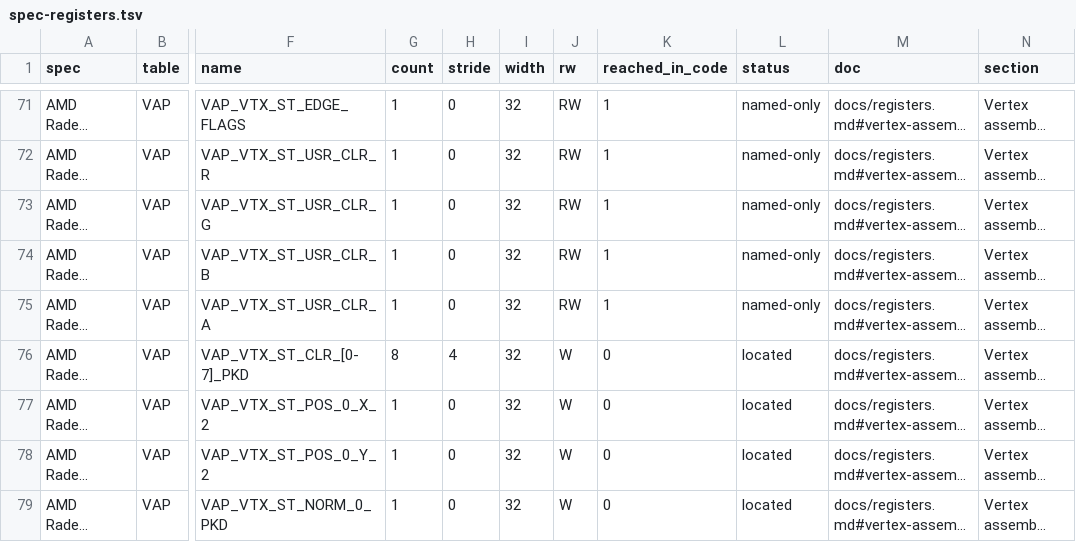
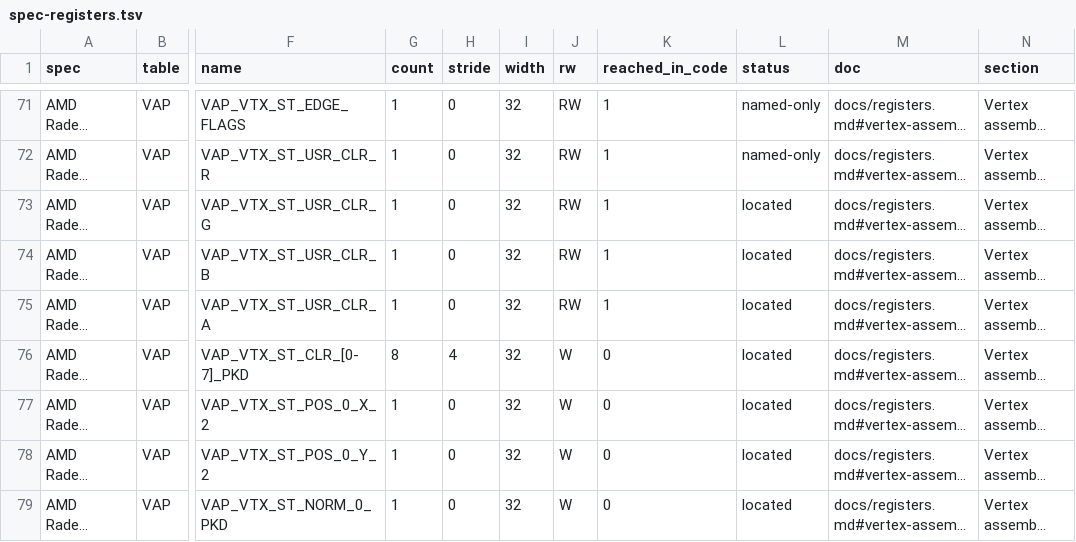
Before and after one commit to jamesbraid/voyager, a TSV file: docs/inventory/spec-registers.tsv, drawn as a sheet; only a part is shown, gaps mark what is left out; long unchanged cells end in …; the diff covers the shown part only; the diff names each change by its address in the sheet, - before the commit and + after, or states it on an @@ line.

```diff
--- a/docs/inventory/spec-registers.tsv
+++ b/docs/inventory/spec-registers.tsv
-L73:L75 (status): named-only
+L73:L75 (status): located
```
Also changed, not shown: 14 edited cells elsewhere in this file, docs/inventory/mmio.tsv, docs/inventory/summary.tsv, 2 other files.
